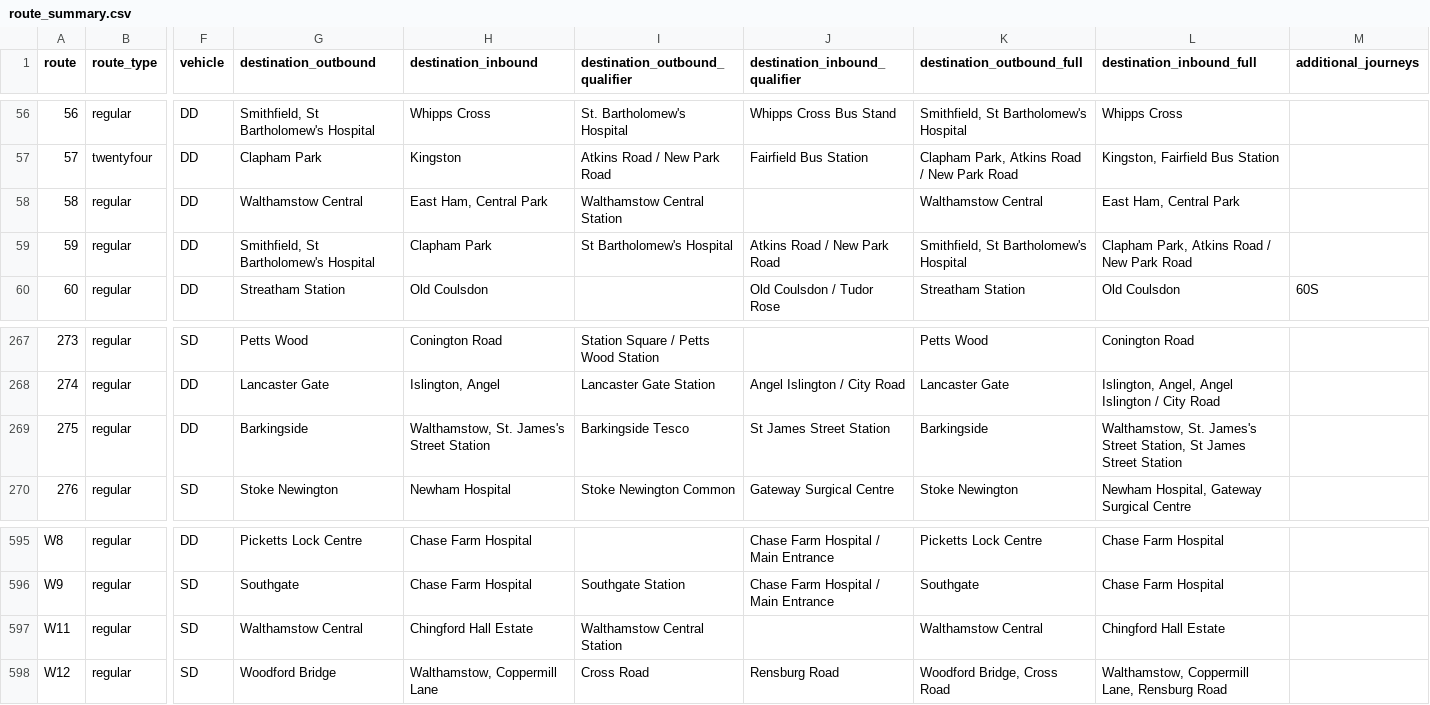
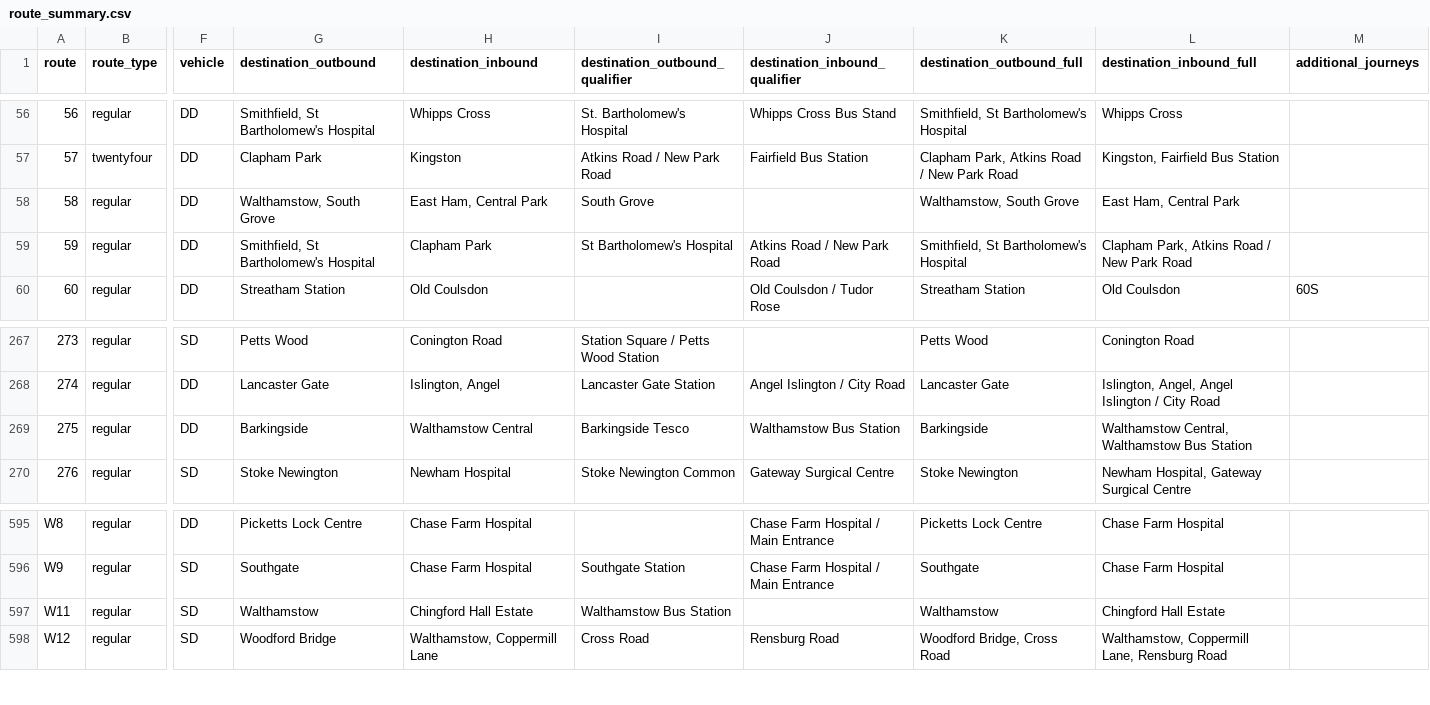
Before and after one commit to OmGaler/RouteMapster, a CSV file: data/processed/route_summary.csv, drawn as a sheet; only a part is shown, gaps mark what is left out; the diff names each change by its address in the sheet, - before the commit and + after, or states it on an @@ line.

Commit message:
Rebuild route summary after destination review

```diff
--- a/data/processed/route_summary.csv
+++ b/data/processed/route_summary.csv
-G58 (destination_outbound): Walthamstow Central
+G58 (destination_outbound): Walthamstow, South Grove
-I58 (destination_outbound_qualifier): Walthamstow Central Station
+I58 (destination_outbound_qualifier): South Grove
-K58 (destination_outbound_full): Walthamstow Central
+K58 (destination_outbound_full): Walthamstow, South Grove
-H269 (destination_inbound): Walthamstow, St. James's Street Station
+H269 (destination_inbound): Walthamstow Central
-J269 (destination_inbound_qualifier): St James Street Station
+J269 (destination_inbound_qualifier): Walthamstow Bus Station
-L269 (destination_inbound_full): Walthamstow, St. James's Street Station, St James Street Station
+L269 (destination_inbound_full): Walthamstow Central, Walthamstow Bus Station
-G597 (destination_outbound): Walthamstow Central
+G597 (destination_outbound): Walthamstow
-I597 (destination_outbound_qualifier): Walthamstow Central Station
+I597 (destination_outbound_qualifier): Walthamstow Bus Station
-K597 (destination_outbound_full): Walthamstow Central
+K597 (destination_outbound_full): Walthamstow
```
